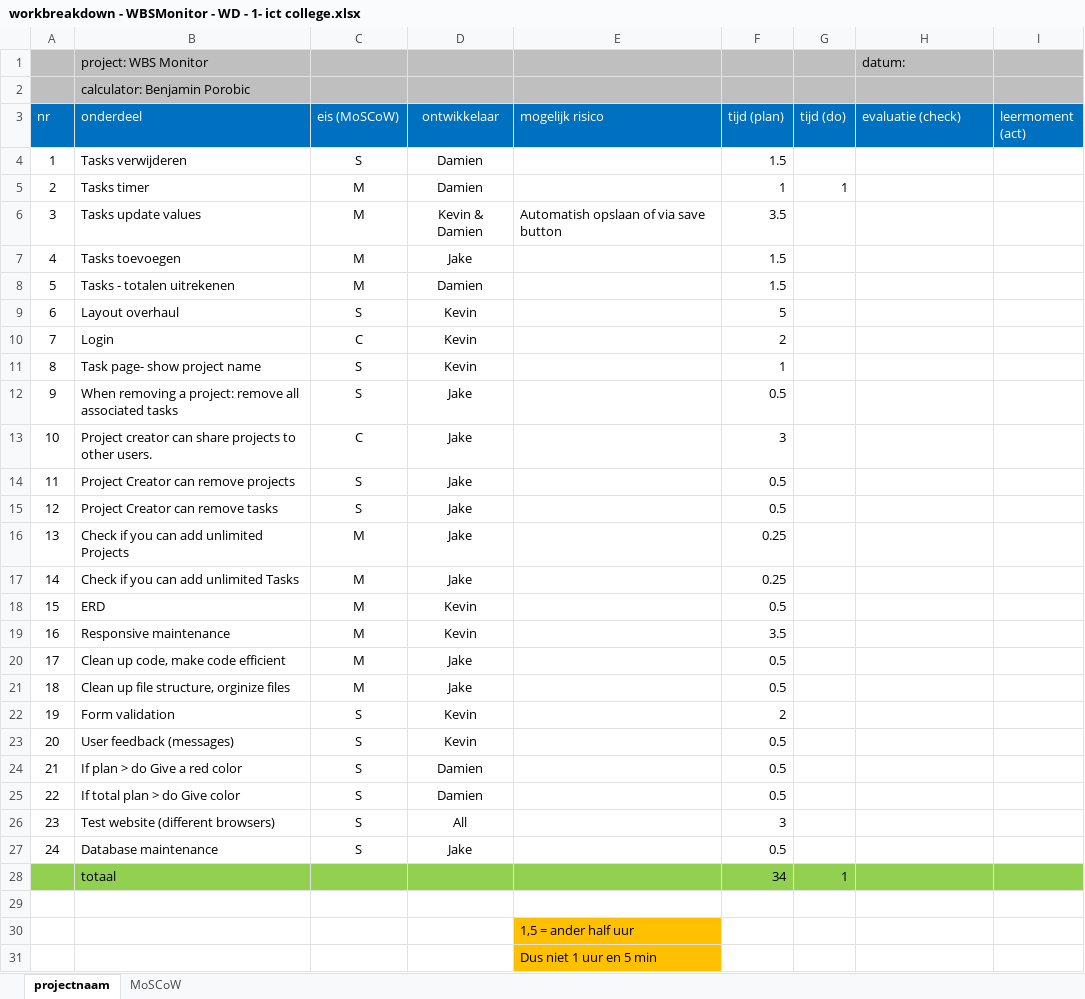
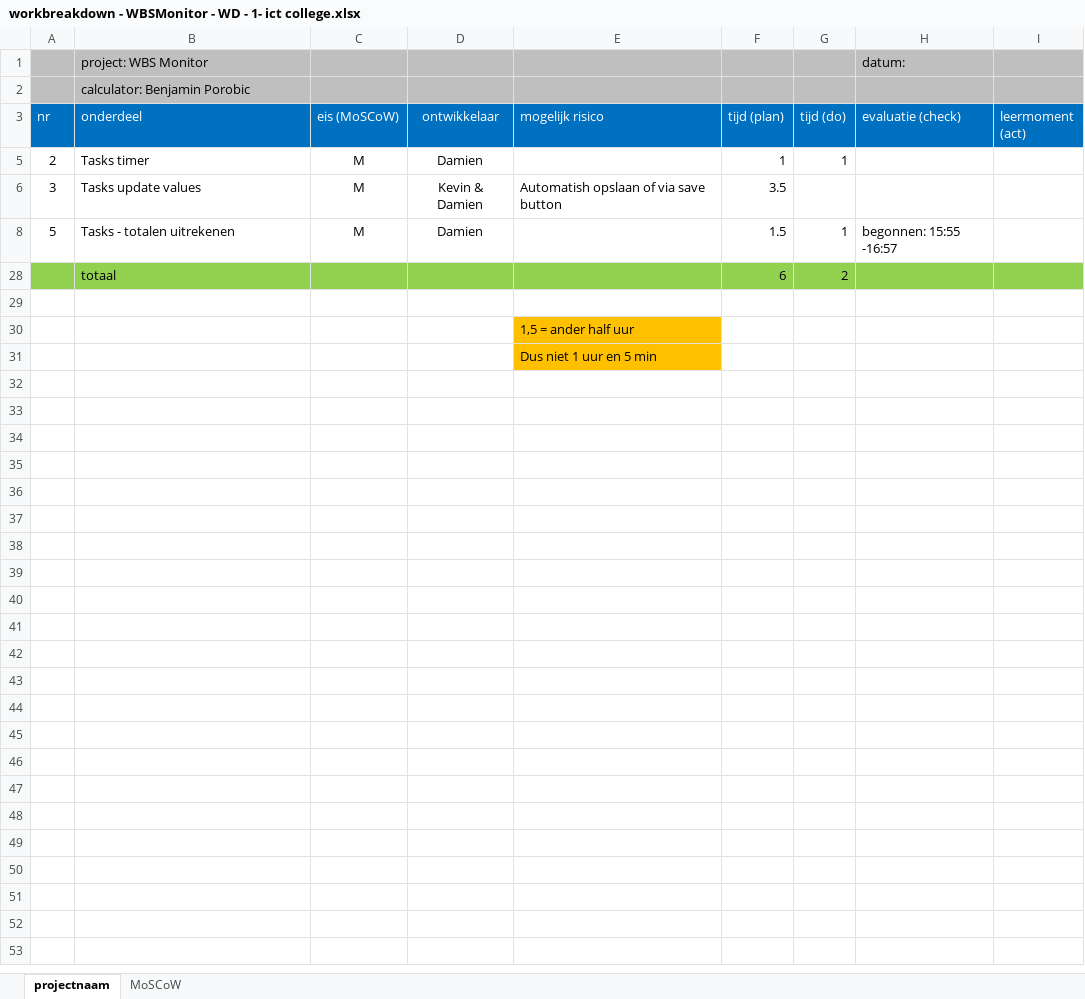
Before and after one commit to DamienKusters/wbsMonitor, an Excel workbook: documents/workbreakdown - WBSMonitor - WD - 1- ict college.xlsx, sheet projectnaam, drawn as a sheet; values as stored, in another font and other column widths than the file's, no borders; the diff names each change by its address in the sheet, - before the commit and + after, or states it on an @@ line.

```diff
--- a/documents/workbreakdown - WBSMonitor - WD - 1- ict college.xlsx (sheet projectnaam)
+++ b/documents/workbreakdown - WBSMonitor - WD - 1- ict college.xlsx (sheet projectnaam)
@@ row 4 hidden: 1 | Tasks verwijderen | S | Damien |  | 1.5 @@
@@ row 7 hidden: 4 | Tasks toevoegen | M | Jake |  | 1.5 @@
-G8 (tijd (do)): (empty)
+G8 (tijd (do)): 1
-H8 (evaluatie (check)): (empty)
+H8 (evaluatie (check)): begonnen: 15:55 -16:57
@@ row 9 hidden: 6 | Layout overhaul | S | Kevin |  | 5 @@
@@ row 10 hidden: 7 | Login | C | Kevin |  | 2 @@
@@ row 11 hidden: 8 | Task page- show project name | S | Kevin |  | 1 @@
@@ row 12 hidden: 9 | When removing a project: remove all associated tasks | S | Jake |  | 0.5 @@
@@ row 13 hidden: 10 | Project creator can share projects to other users. | C | Jake |  | 3 @@
@@ row 14 hidden: 11 | Project Creator can remove projects | S | Jake |  | 0.5 @@
@@ row 15 hidden: 12 | Project Creator can remove tasks | S | Jake |  | 0.5 @@
@@ row 16 hidden: 13 | Check if you can add unlimited Projects | M | Jake |  | 0.25 @@
@@ row 17 hidden: 14 | Check if you can add unlimited Tasks | M | Jake |  | 0.25 @@
@@ row 18 hidden: 15 | ERD | M | Kevin |  | 0.5 @@
@@ row 19 hidden: 16 | Responsive maintenance | M | Kevin |  | 3.5 @@
@@ row 20 hidden: 17 | Clean up code, make code efficient | M | Jake |  | 0.5 @@
@@ row 21 hidden: 18 | Clean up file structure, orginize files | M | Jake |  | 0.5 @@
@@ row 22 hidden: 19 | Form validation | S | Kevin |  | 2 @@
@@ row 23 hidden: 20 | User feedback (messages) | S | Kevin |  | 0.5 @@
@@ row 24 hidden: 21 | If plan > do Give a red color | S | Damien |  | 0.5 @@
@@ row 25 hidden: 22 | If total plan > do Give color | S | Damien |  | 0.5 @@
@@ row 26 hidden: 23 | Test website (different browsers) | S | All |  | 3 @@
@@ row 27 hidden: 24 | Database maintenance | S | Jake |  | 0.5 @@
-F28 (tijd (plan)): 34
+F28 (tijd (plan)): 6
-G28 (tijd (do)): 1
+G28 (tijd (do)): 2
```
Also changed, not shown: 14 other files.
